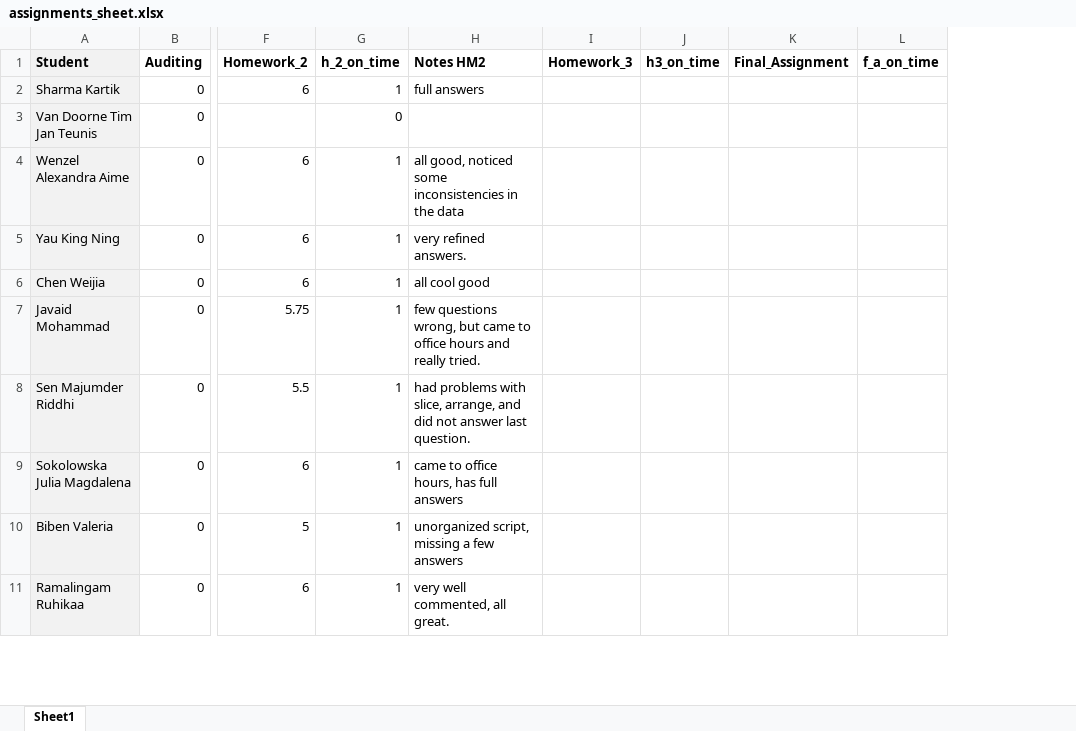
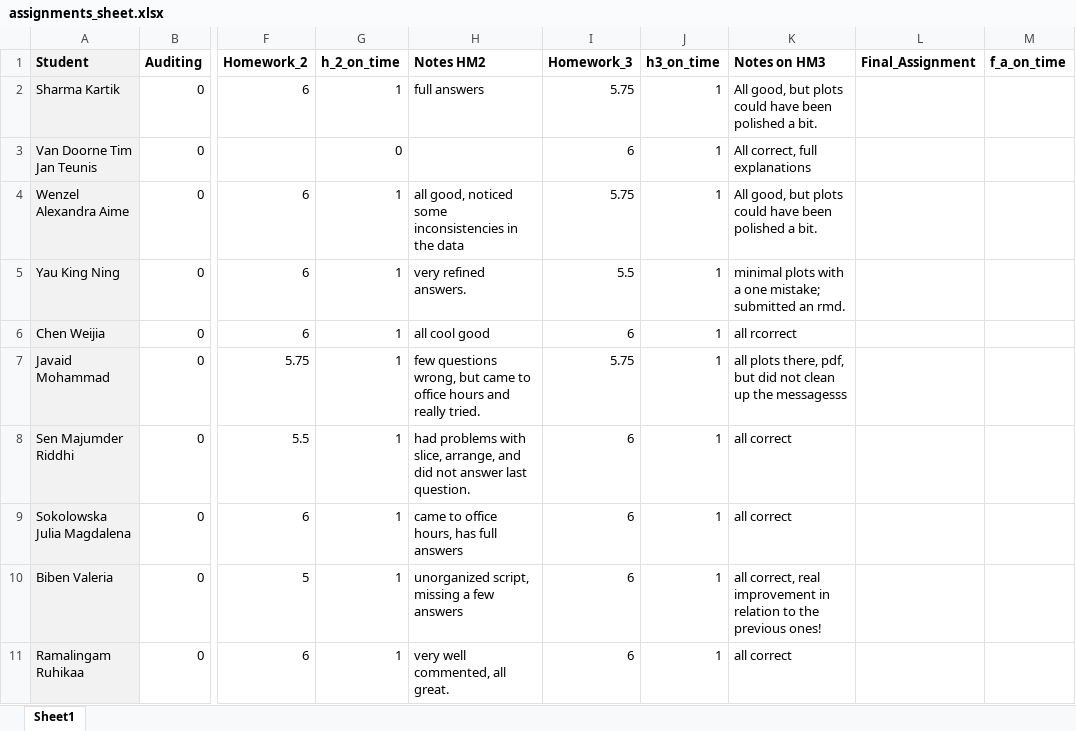
Before and after one commit to liviosilvamuller/Fundamentals-of-R, an Excel workbook: Others/assignments/assignments_sheet.xlsx, sheet Sheet1, drawn as a sheet; only a part is shown, gaps mark what is left out; values as stored, in another font and other column widths than the file's, no borders; the diff covers the shown part only; the diff names each change by its address in the sheet, - before the commit and + after, or states it on an @@ line.

Commit message:
homework and grades

```diff
--- a/Others/assignments/assignments_sheet.xlsx (sheet Sheet1)
+++ b/Others/assignments/assignments_sheet.xlsx (sheet Sheet1)
+column K (Notes on HM3), rows 2-11: All good, but plots could have been polished a bit. | All correct, full explanations | All good, but plots could have been polished a bit. | minimal plots with a one mistake; submitted an rmd. | all rcorrect | all plots there, pdf, but did not clean up the messagesss | all correct | all correct | all correct, real improvement in relation to the previous ones! | all correct
-I2 (Homework_3): (empty)
+I2 (Homework_3): 5.75
-J2:J11 (h3_on_time): (empty)
+J2:J11 (h3_on_time): 1
-I3 (Homework_3): (empty)
+I3 (Homework_3): 6
-I4 (Homework_3): (empty)
+I4 (Homework_3): 5.75
-I5 (Homework_3): (empty)
+I5 (Homework_3): 5.5
-I6 (Homework_3): (empty)
+I6 (Homework_3): 6
-I7 (Homework_3): (empty)
+I7 (Homework_3): 5.75
-I8:I11 (Homework_3): (empty)
+I8:I11 (Homework_3): 6
```
Also changed, not shown: 17 edited cells elsewhere in this sheet, 21 other files.
